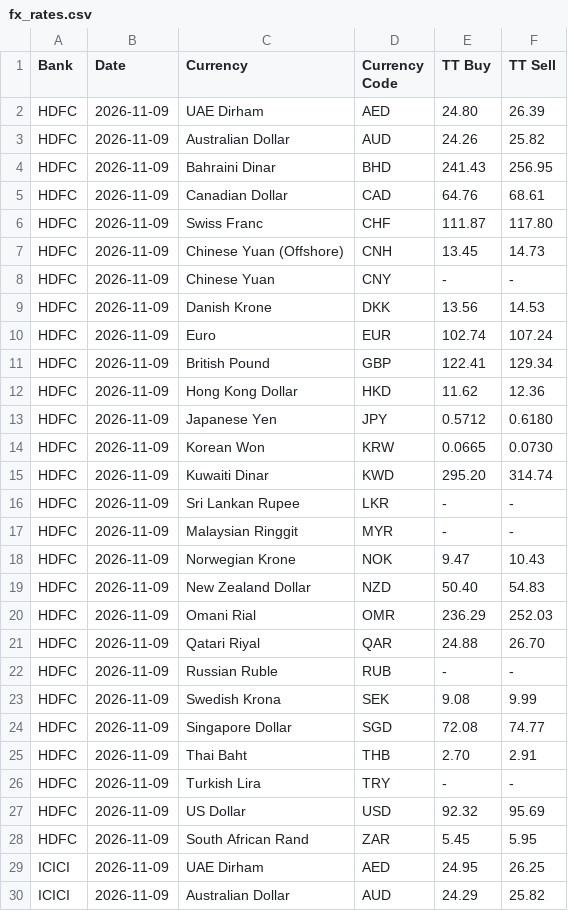
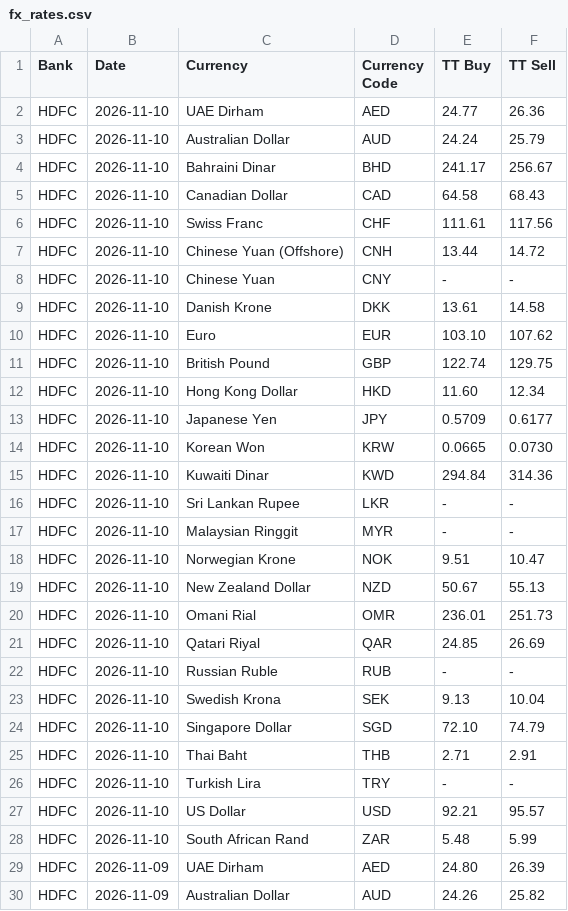
Before and after one commit to Gupta-Kanishk/india-fx-rates-archive, a CSV file: banks/fx_rates.csv, drawn as a sheet; only a part is shown; the shorter side is filled out with more unchanged rows; the diff covers the shown part only.

```diff
--- a/banks/fx_rates.csv
+++ b/banks/fx_rates.csv
@@ -1,2 +1,29 @@
 Bank,Date,Currency,Currency Code,TT Buy,TT Sell
+HDFC,2026-11-10,UAE Dirham,AED,24.77,26.36
+HDFC,2026-11-10,Australian Dollar,AUD,24.24,25.79
+HDFC,2026-11-10,Bahraini Dinar,BHD,241.17,256.67
+HDFC,2026-11-10,Canadian Dollar,CAD,64.58,68.43
+HDFC,2026-11-10,Swiss Franc,CHF,111.61,117.56
+HDFC,2026-11-10,Chinese Yuan (Offshore),CNH,13.44,14.72
+HDFC,2026-11-10,Chinese Yuan,CNY,-,-
+HDFC,2026-11-10,Danish Krone,DKK,13.61,14.58
+HDFC,2026-11-10,Euro,EUR,103.10,107.62
+HDFC,2026-11-10,British Pound,GBP,122.74,129.75
+HDFC,2026-11-10,Hong Kong Dollar,HKD,11.60,12.34
+HDFC,2026-11-10,Japanese Yen,JPY,0.5709,0.6177
+HDFC,2026-11-10,Korean Won,KRW,0.0665,0.0730
+HDFC,2026-11-10,Kuwaiti Dinar,KWD,294.84,314.36
+HDFC,2026-11-10,Sri Lankan Rupee,LKR,-,-
+HDFC,2026-11-10,Malaysian Ringgit,MYR,-,-
+HDFC,2026-11-10,Norwegian Krone,NOK,9.51,10.47
+HDFC,2026-11-10,New Zealand Dollar,NZD,50.67,55.13
+HDFC,2026-11-10,Omani Rial,OMR,236.01,251.73
+HDFC,2026-11-10,Qatari Riyal,QAR,24.85,26.69
+HDFC,2026-11-10,Russian Ruble,RUB,-,-
+HDFC,2026-11-10,Swedish Krona,SEK,9.13,10.04
+HDFC,2026-11-10,Singapore Dollar,SGD,72.10,74.79
+HDFC,2026-11-10,Thai Baht,THB,2.71,2.91
+HDFC,2026-11-10,Turkish Lira,TRY,-,-
+HDFC,2026-11-10,US Dollar,USD,92.21,95.57
+HDFC,2026-11-10,South African Rand,ZAR,5.48,5.99
 HDFC,2026-11-09,UAE Dirham,AED,24.80,26.39
```
Also changed, not shown: 29 edited cells elsewhere in this file, 4 other files.
